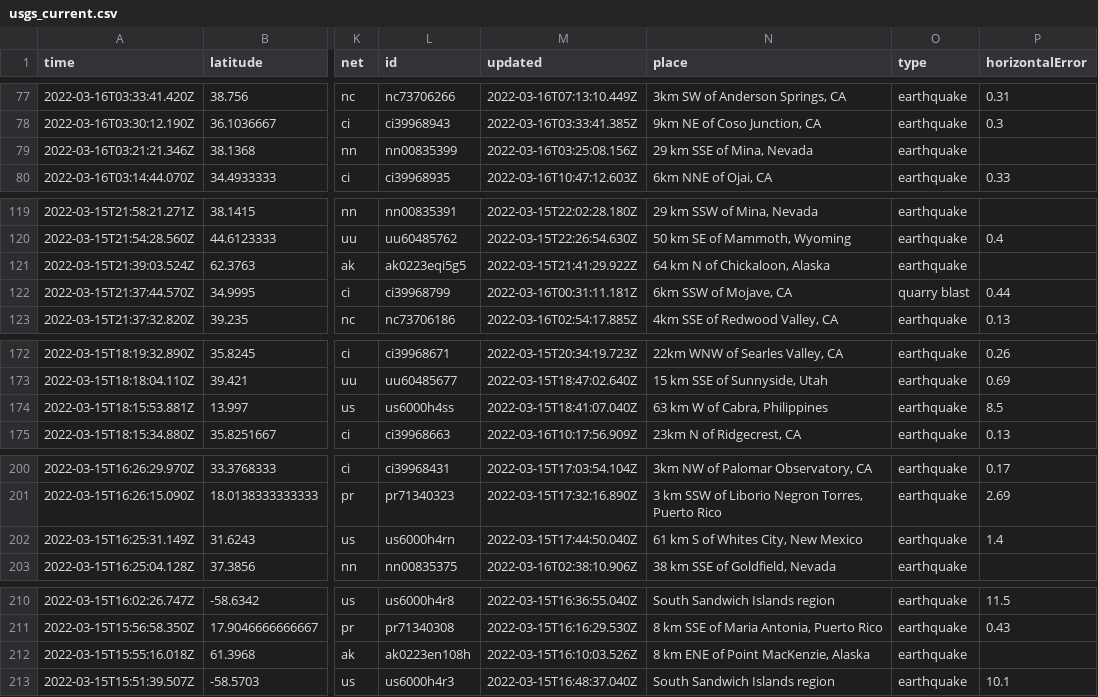
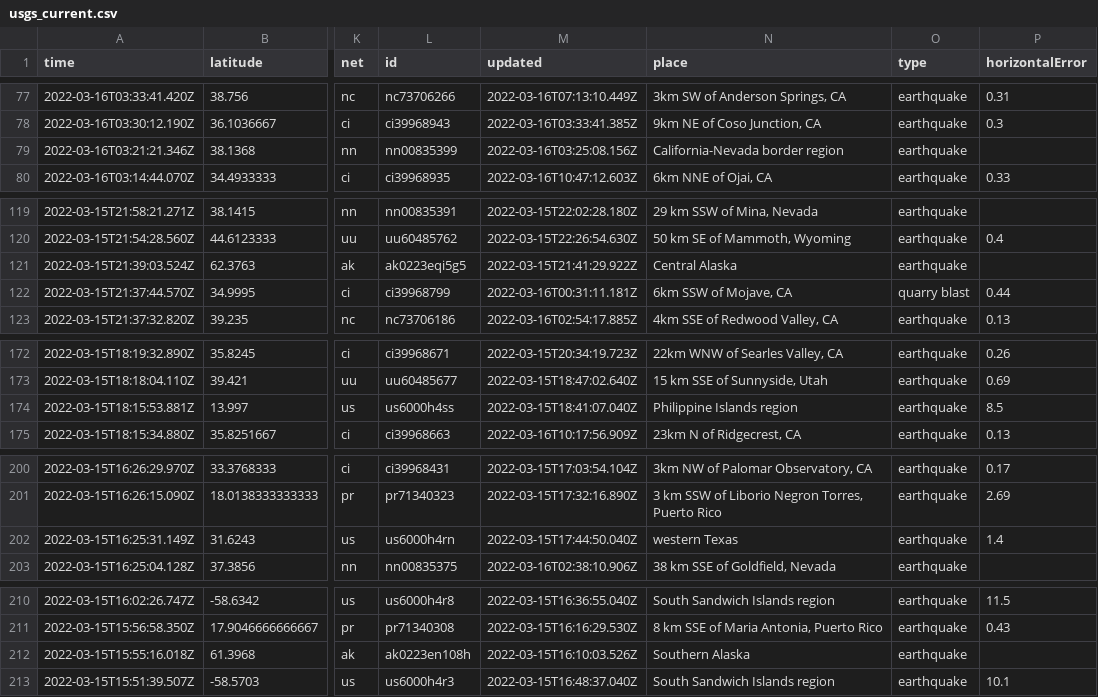
Before and after one commit to profrobwells/nicar22-github-actions, a CSV file: usgs_current.csv, drawn as a sheet; only a part is shown, gaps mark what is left out; the diff covers the shown part only; the diff names each change by its address in the sheet, - before the commit and + after, or states it on an @@ line.

```diff
--- a/usgs_current.csv
+++ b/usgs_current.csv
-N79 (place): 29 km SSE of Mina, Nevada
+N79 (place): California-Nevada border region
-N121 (place): 64 km N of Chickaloon, Alaska
+N121 (place): Central Alaska
-N174 (place): 63 km W of Cabra, Philippines
+N174 (place): Philippine Islands region
-N202 (place): 61 km S of Whites City, New Mexico
+N202 (place): western Texas
-N212 (place): 8 km ENE of Point MacKenzie, Alaska
+N212 (place): Southern Alaska
```
Also changed, not shown: 4 removed rows and 6 edited cells elsewhere in this file.
